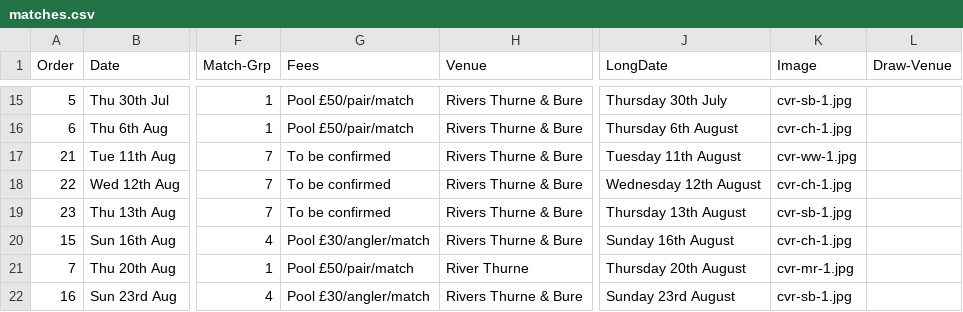
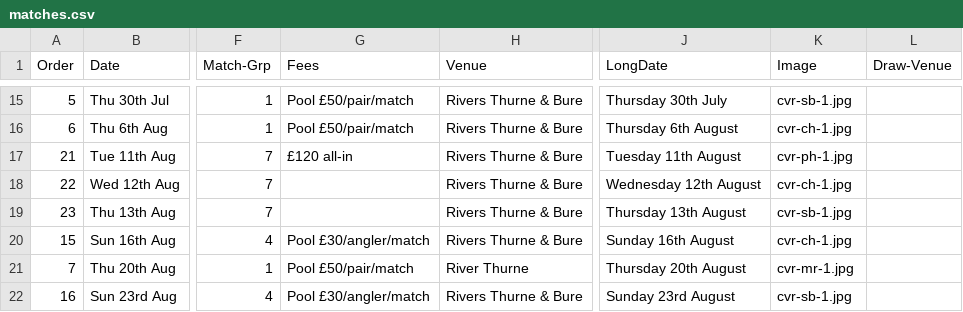
Before and after one commit to ndaa-developer/ndaa-release-two, a CSV file: _data/matches.csv, drawn as a sheet; only a part is shown, gaps mark what is left out; the diff names each change by its address in the sheet, - before the commit and + after, or states it on an @@ line.

Commit message:
match bkgs imgs

```diff
--- a/_data/matches.csv
+++ b/_data/matches.csv
-G17 (Fees): To be confirmed
+G17 (Fees): £120 all-in
-K17 (Image): cvr-ww-1.jpg
+K17 (Image): cvr-ph-1.jpg
-G18:G19 (Fees): To be confirmed
+G18:G19 (Fees): (empty)
```
Also changed, not shown: _data/bookings.csv.
